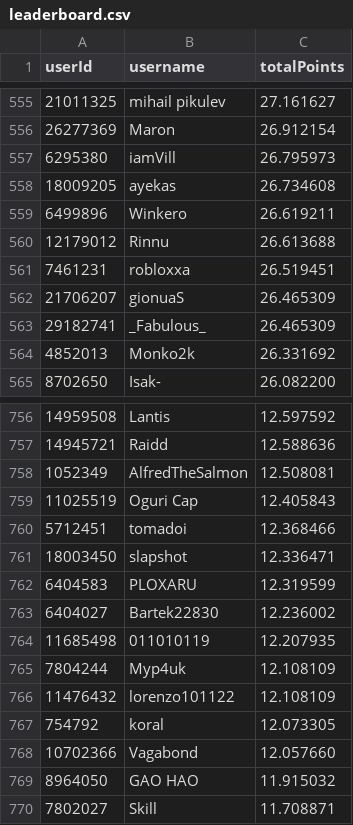
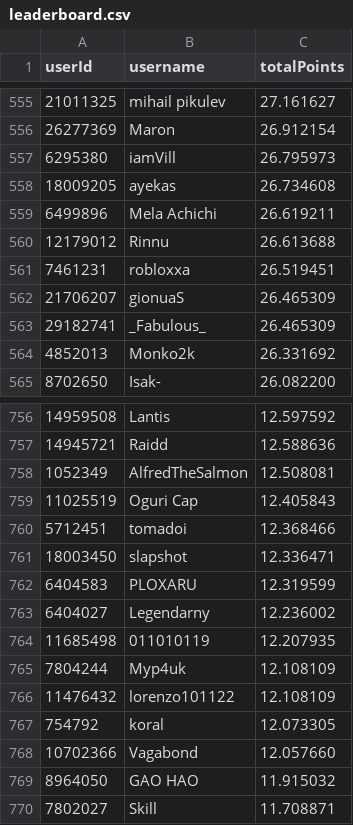
Before and after one commit to Naethanial/osudemonlist, a CSV file: web/data/leaderboard.csv, drawn as a sheet; only a part is shown, gaps mark what is left out; the diff covers the shown part only.

```diff
--- a/web/data/leaderboard.csv
+++ b/web/data/leaderboard.csv
@@ -558,3 +558,3 @@ userId,username,totalPoints
 18009205,"ayekas",26.734608
-6499896,"Winkero",26.619211
+6499896,"Mela Achichi",26.619211
 12179012,"Rinnu",26.613688
@@ -762,3 +762,3 @@ userId,username,totalPoints
 6404583,"PLOXARU",12.319599
-6404027,"Bartek22830",12.236002
+6404027,"Legendarny",12.236002
 11685498,"011010119",12.207935
```
Also changed, not shown: 6 added rows and 5 removed rows elsewhere in this file, 2 other files.
